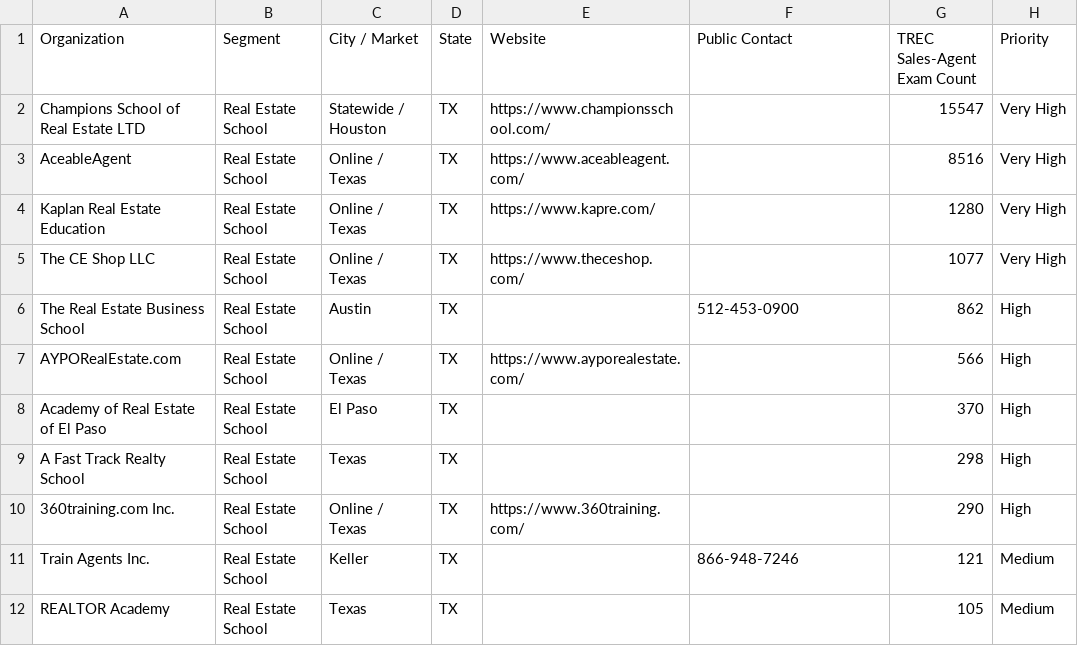
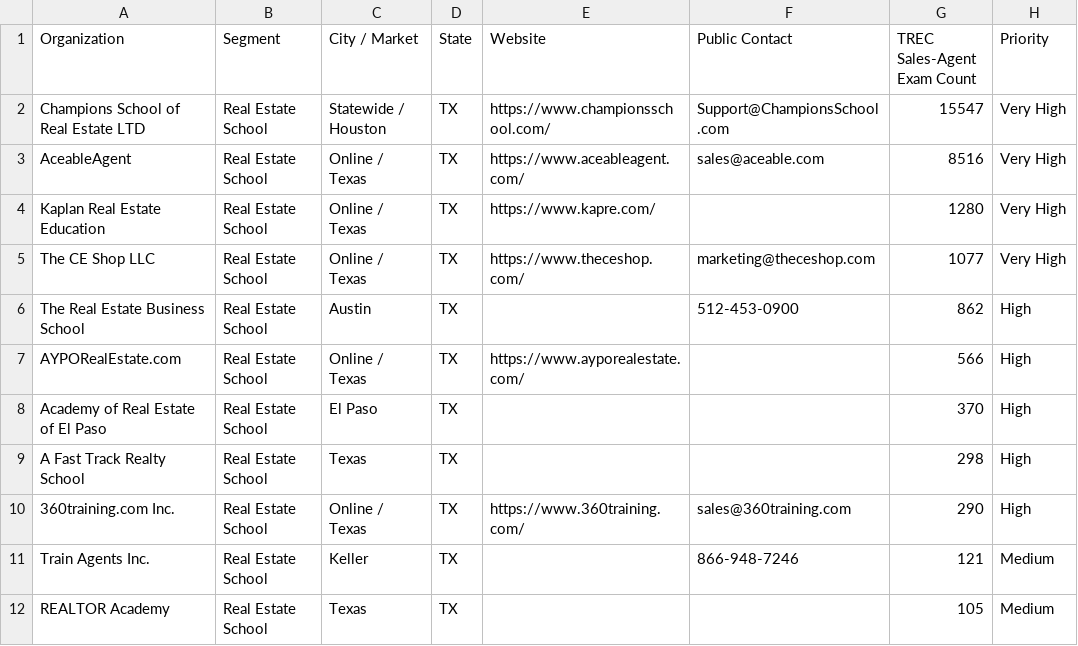
Before and after one commit to LBSconnect/Easy-Pass, a CSV file: data/prospects/real-estate-schools.csv, drawn as a sheet; only a part is shown; the diff names each change by its address in the sheet, - before the commit and + after, or states it on an @@ line.

```diff
--- a/data/prospects/real-estate-schools.csv
+++ b/data/prospects/real-estate-schools.csv
-F2 (Public Contact): (empty)
+F2 (Public Contact): Support@ChampionsSchool.com
-F3 (Public Contact): (empty)
+F3 (Public Contact): sales@aceable.com
-F5 (Public Contact): (empty)
+F5 (Public Contact): marketing@theceshop.com
-F10 (Public Contact): (empty)
+F10 (Public Contact): sales@360training.com
```
Also changed, not shown: data/prospects/brokerages.csv, data/prospects/insurance-agencies.csv, 2 other files.
